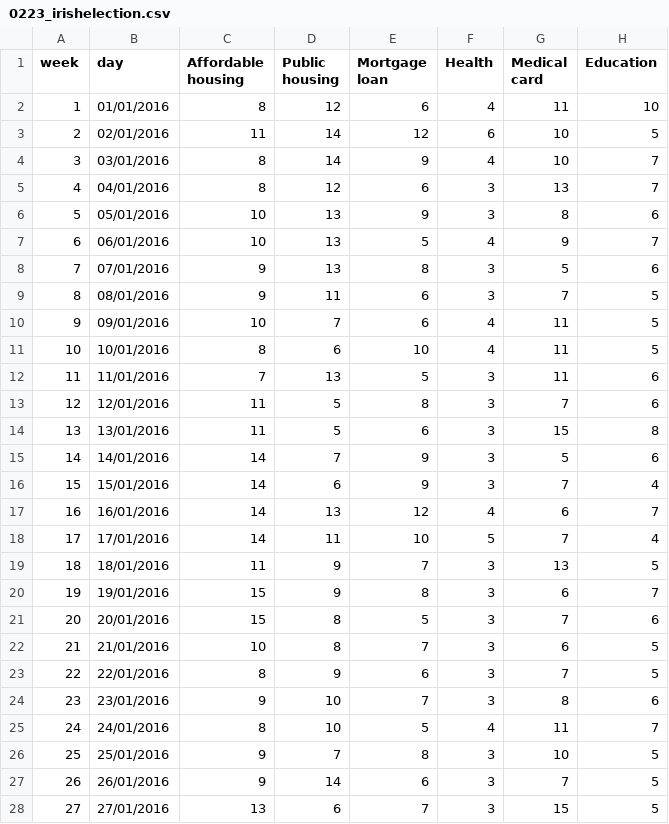
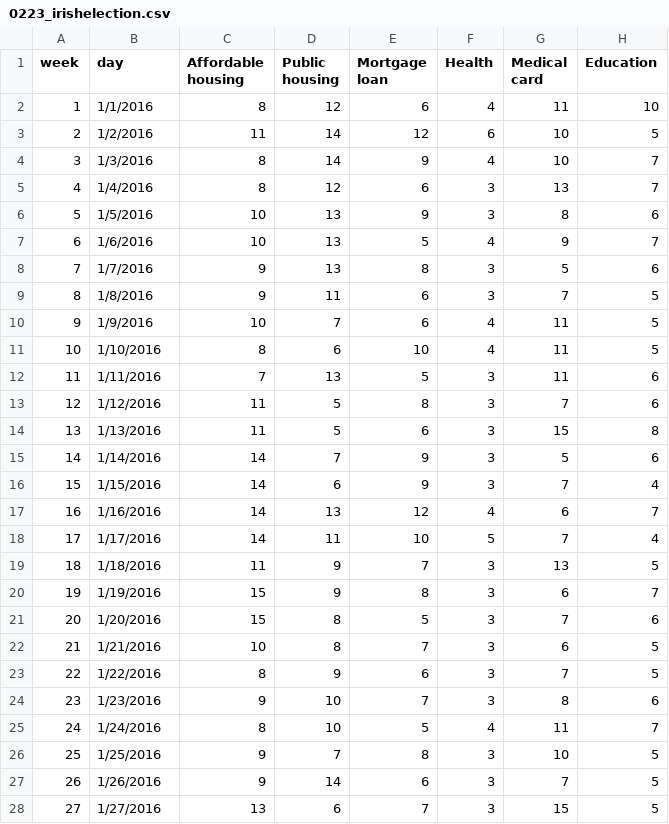
Before and after one commit to GoogleTrends/horserace, a CSV file: 0223_irishelection.csv, drawn as a sheet; only a part is shown; the diff covers the shown part only; the diff names each change by its address in the sheet, - before the commit and + after, or states it on an @@ line.

Commit message:
Irish election update

```diff
--- a/0223_irishelection.csv
+++ b/0223_irishelection.csv
-B2 (day): 01/01/2016
+B2 (day): 1/1/2016
-B3 (day): 02/01/2016
+B3 (day): 1/2/2016
-B4 (day): 03/01/2016
+B4 (day): 1/3/2016
-B5 (day): 04/01/2016
+B5 (day): 1/4/2016
-B6 (day): 05/01/2016
+B6 (day): 1/5/2016
-B7 (day): 06/01/2016
+B7 (day): 1/6/2016
-B8 (day): 07/01/2016
+B8 (day): 1/7/2016
-B9 (day): 08/01/2016
+B9 (day): 1/8/2016
-B10 (day): 09/01/2016
+B10 (day): 1/9/2016
-B11 (day): 10/01/2016
+B11 (day): 1/10/2016
-B12 (day): 11/01/2016
+B12 (day): 1/11/2016
-B13 (day): 12/01/2016
+B13 (day): 1/12/2016
-B14 (day): 13/01/2016
+B14 (day): 1/13/2016
-B15 (day): 14/01/2016
+B15 (day): 1/14/2016
-B16 (day): 15/01/2016
+B16 (day): 1/15/2016
-B17 (day): 16/01/2016
+B17 (day): 1/16/2016
-B18 (day): 17/01/2016
+B18 (day): 1/17/2016
-B19 (day): 18/01/2016
+B19 (day): 1/18/2016
-B20 (day): 19/01/2016
+B20 (day): 1/19/2016
-B21 (day): 20/01/2016
+B21 (day): 1/20/2016
-B22 (day): 21/01/2016
+B22 (day): 1/21/2016
-B23 (day): 22/01/2016
+B23 (day): 1/22/2016
-B24 (day): 23/01/2016
+B24 (day): 1/23/2016
-B25 (day): 24/01/2016
+B25 (day): 1/24/2016
-B26 (day): 25/01/2016
+B26 (day): 1/25/2016
-B27 (day): 26/01/2016
+B27 (day): 1/26/2016
-B28 (day): 27/01/2016
+B28 (day): 1/27/2016
```
Also changed, not shown: 27 edited cells elsewhere in this file, 1 other file.
